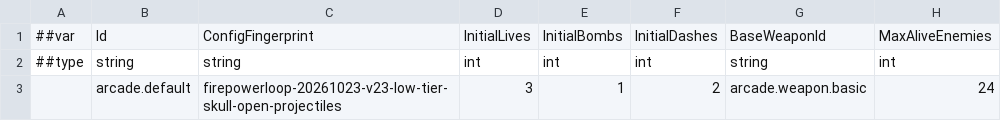
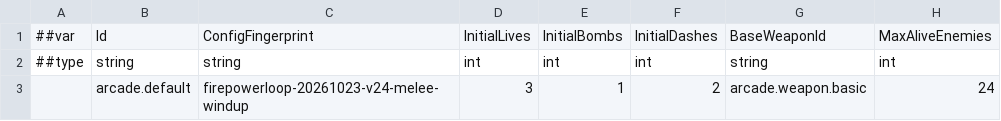
Before and after one commit to godspacecc/FirepowerLoop, a CSV file: Config/DataCsv/arcade_rule.csv, drawn as a sheet; only a part is shown; the diff names each change by its address in the sheet, - before the commit and + after, or states it on an @@ line.

```diff
--- a/Config/DataCsv/arcade_rule.csv
+++ b/Config/DataCsv/arcade_rule.csv
-C3: firepowerloop-20261023-v23-low-tier-skull-open-projectiles
+C3: firepowerloop-20261023-v24-melee-windup
```
Also changed, not shown: Config/DataCsv/enemy.csv, 17 other files.
